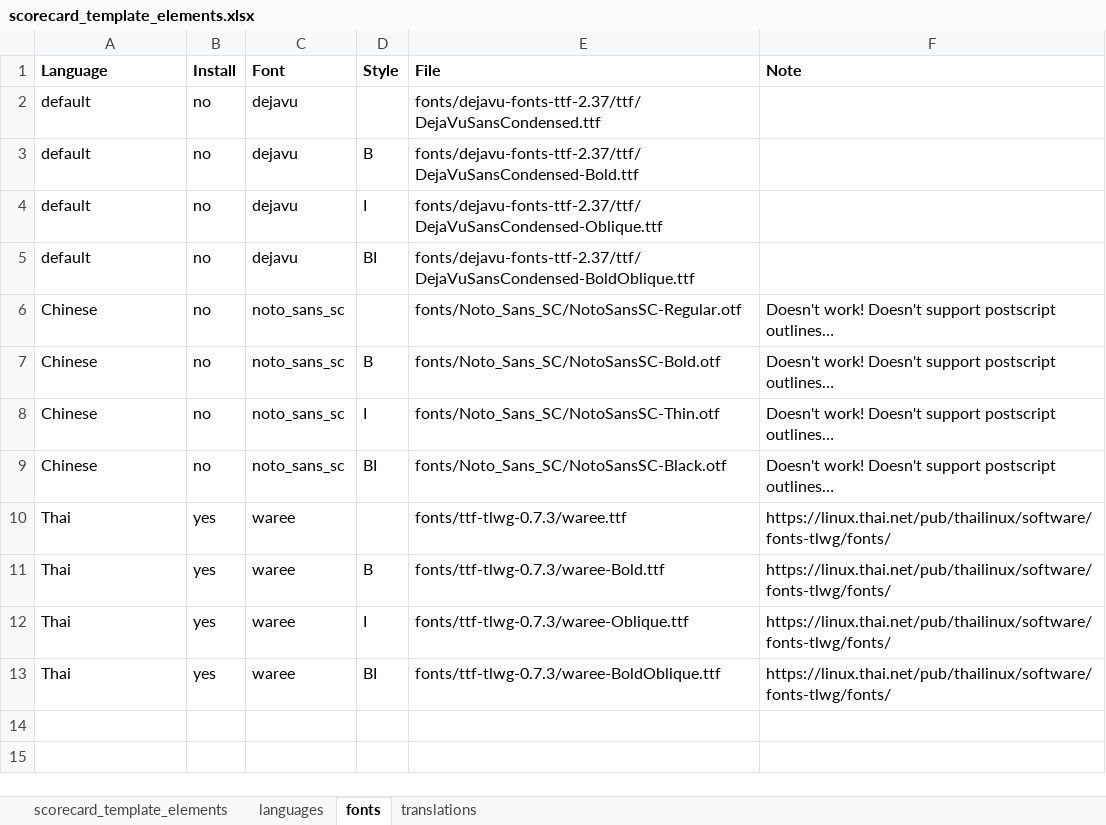
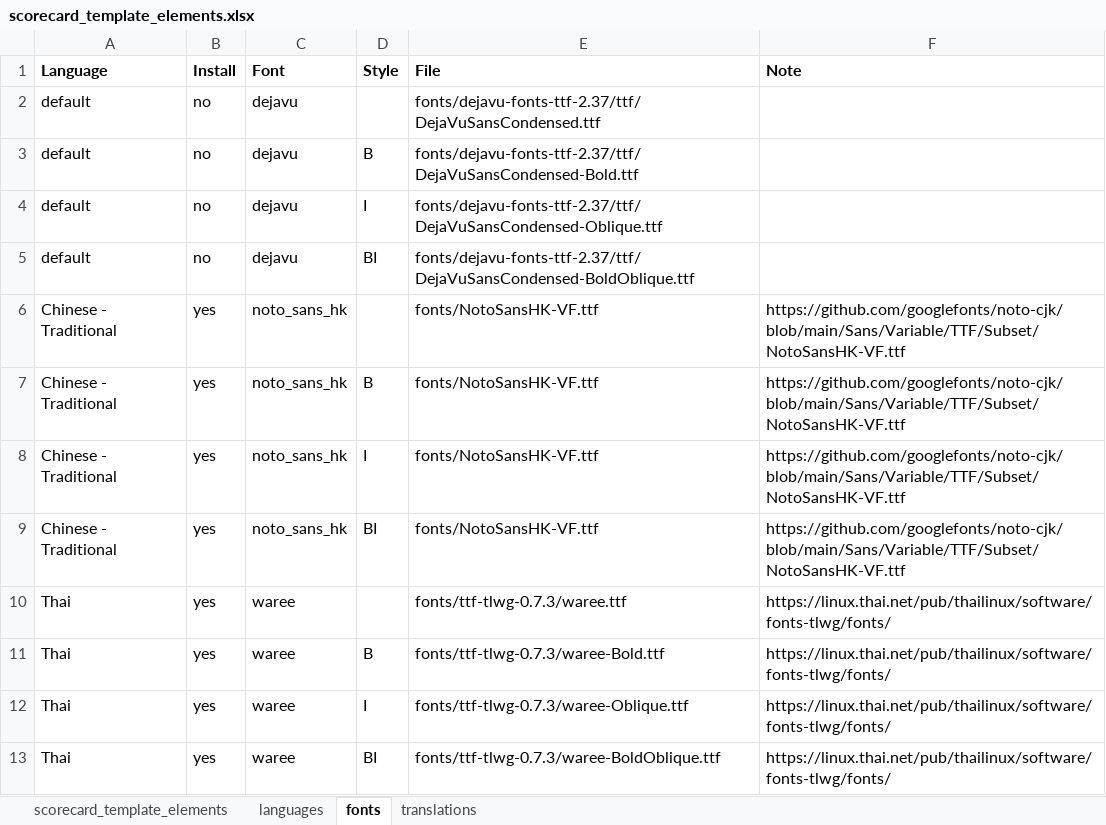
Before and after one commit to global-healthy-liveable-cities/global_scorecards, an Excel workbook: scorecard_template_elements.xlsx, sheet fonts, drawn as a sheet; values as stored, in another font and other column widths than the file's, no borders; removed rows and columns are numbered as before the commit, all else as after; the diff names each change by its address in the sheet, - before the commit and + after, or states it on an @@ line.

Commit message:
improved translations, including adding working traditional Chinese ttf font, and city names now display translated, including in file saving

```diff
--- a/scorecard_template_elements.xlsx (sheet fonts)
+++ b/scorecard_template_elements.xlsx (sheet fonts)
-row 6: Chinese | no | noto_sans_sc |  | fonts/Noto_Sans_SC/NotoSansSC-Regular.otf | Doesn't work! Doesn't support postscript outlines…
-row 7: Chinese | no | noto_sans_sc | B | fonts/Noto_Sans_SC/NotoSansSC-Bold.otf | Doesn't work! Doesn't support postscript outlines…
-row 8: Chinese | no | noto_sans_sc | I | fonts/Noto_Sans_SC/NotoSansSC-Thin.otf | Doesn't work! Doesn't support postscript outlines…
-row 9: Chinese | no | noto_sans_sc | BI | fonts/Noto_Sans_SC/NotoSansSC-Black.otf | Doesn't work! Doesn't support postscript outlines…
+row 6: Chinese - Traditional | yes | noto_sans_hk |  | fonts/NotoSansHK-VF.ttf | https://github.com/googlefonts/noto-cjk/blob/main/Sans/Variable/TTF/Subset/NotoSansHK-VF.ttf
+row 7: Chinese - Traditional | yes | noto_sans_hk | B | fonts/NotoSansHK-VF.ttf | https://github.com/googlefonts/noto-cjk/blob/main/Sans/Variable/TTF/Subset/NotoSansHK-VF.ttf
+row 8: Chinese - Traditional | yes | noto_sans_hk | I | fonts/NotoSansHK-VF.ttf | https://github.com/googlefonts/noto-cjk/blob/main/Sans/Variable/TTF/Subset/NotoSansHK-VF.ttf
+row 9: Chinese - Traditional | yes | noto_sans_hk | BI | fonts/NotoSansHK-VF.ttf | https://github.com/googlefonts/noto-cjk/blob/main/Sans/Variable/TTF/Subset/NotoSansHK-VF.ttf
```
Also changed, not shown: sheet languages, sheet scorecard_template_elements, formulas that keep their value, 2 other files.
